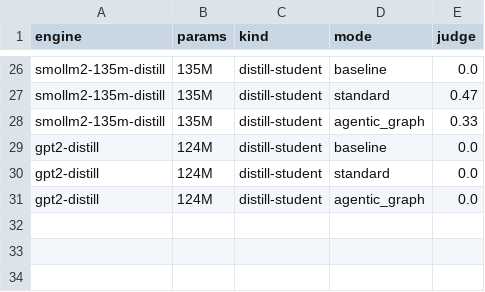
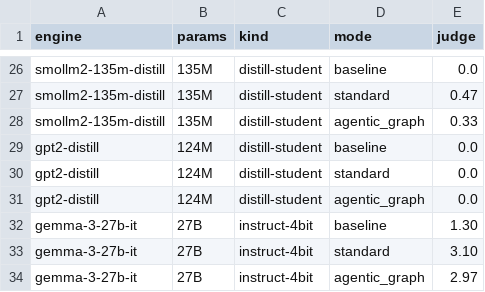
Before and after one commit to matheuskaiky/llm-finetuning, a CSV file: results/q5_engines.csv, drawn as a sheet; only a part is shown, gaps mark what is left out; the diff names each change by its address in the sheet, - before the commit and + after, or states it on an @@ line.

Commit message:
feat(q5): gemma-3-27b-it engine result (standard 3.10 > 8B); 31b retry
- gemma-3-27b-it (4-bit, GPU0): baseline 1.30, standard 3.10, agentic
  2.97; a big gemma engine beats Qwen3-8B (2.70) under the same fixed judge
- gemma-4-31b-it OOM'd on one L4 in 4-bit with full RAG context next to the
  judge; retry with 256-token gens + standard-only

Refs #5

```diff
--- a/results/q5_engines.csv
+++ b/results/q5_engines.csv
+row 32: gemma-3-27b-it | 27B | instruct-4bit | baseline | 1.30
+row 33: gemma-3-27b-it | 27B | instruct-4bit | standard | 3.10
+row 34: gemma-3-27b-it | 27B | instruct-4bit | agentic_graph | 2.97
```
Also changed, not shown: 3 other files.
